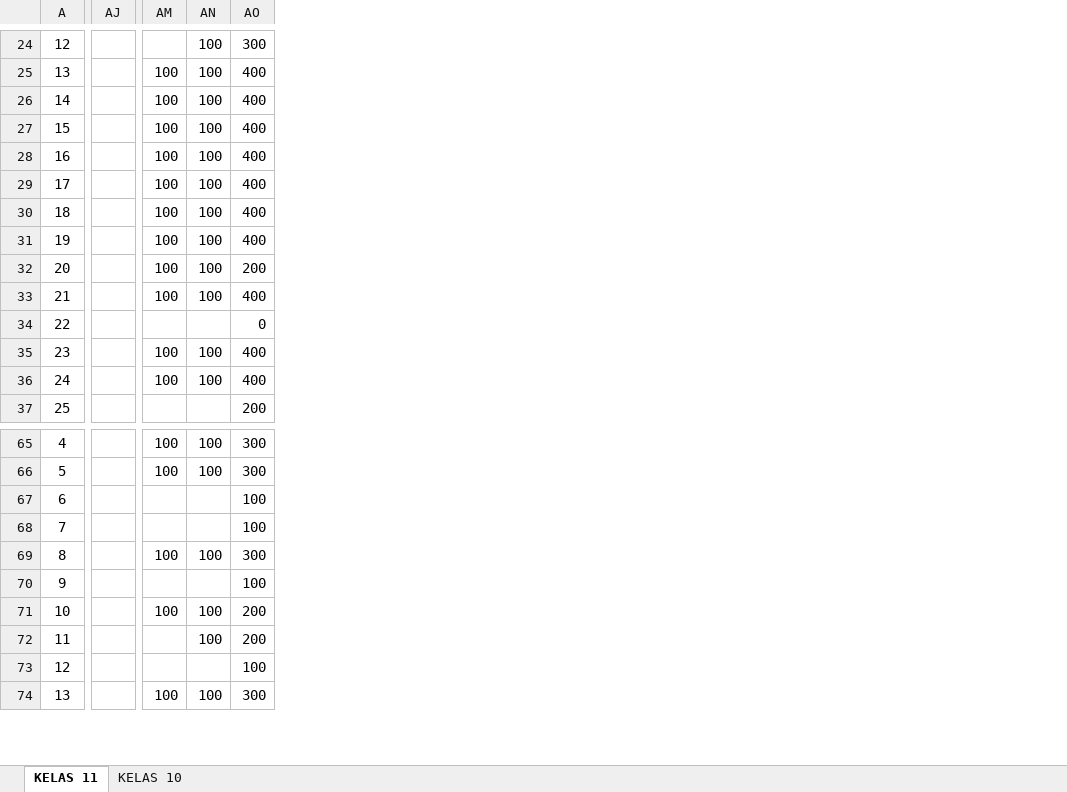
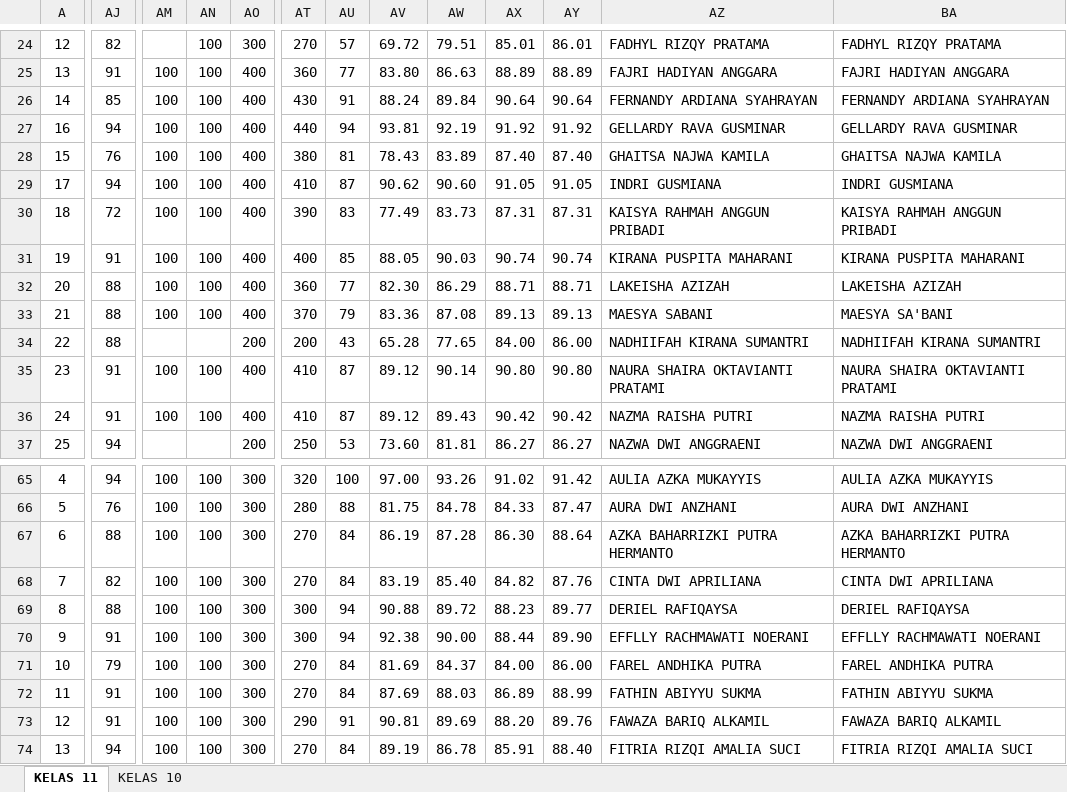
Before and after one commit to natedekaka/proses-belajar-2025-2026, an Excel workbook: Rekap Absen dan Nilai 2025-2026.xlsx, sheet KELAS 11, drawn as a sheet; only a part is shown, gaps mark what is left out; values as stored, in another font and other column widths than the file's, no borders; charts and pictures and conditional formats not drawn; removed rows and columns are numbered as before the commit, all else as after; the diff covers the shown part only; the diff names each change by its address in the sheet, - before the commit and + after, or states it on an @@ line.

```diff
--- a/Rekap Absen dan Nilai 2025-2026.xlsx (sheet KELAS 11)
+++ b/Rekap Absen dan Nilai 2025-2026.xlsx (sheet KELAS 11)
-column AJ, empty
+column AJ, rows 24-26: 82 | 91 | 85; rows 28-37: 76 | 94 | 72 | 91 | 88 | 88 | 88 | 91 | 91 | 94; rows 65-74: 94 | 76 | 88 | 82 | 88 | 91 | 79 | 91 | 91 | 94
+column AT, rows 24-26: 270 | 360 | 430; rows 28-37: 380 | 410 | 390 | 400 | 360 | 370 | 200 | 410 | 410 | 250; rows 65-74: 320 | 280 | 270 | 270 | 300 | 300 | 270 | 270 | 290 | 270
+column AU, rows 24-26: 57 | 77 | 91; rows 28-37: 81 | 87 | 83 | 85 | 77 | 79 | 43 | 87 | 87 | 53; rows 65-74: 100 | 88 | 84 | 84 | 94 | 94 | 84 | 84 | 91 | 84
+column AV, rows 24-26: 69.72 | 83.80 | 88.24; rows 28-37: 78.43 | 90.62 | 77.49 | 88.05 | 82.30 | 83.36 | 65.28 | 89.12 | 89.12 | 73.60; rows 65-74: 97.00 | 81.75 | 86.19 | 83.19 | 90.88 | 92.38 | 81.69 | 87.69 | 90.81 | 89.19
+column AW, rows 24-26: 79.51 | 86.63 | 89.84; rows 28-37: 83.89 | 90.60 | 83.73 | 90.03 | 86.29 | 87.08 | 77.65 | 90.14 | 89.43 | 81.81; rows 65-74: 93.26 | 84.78 | 87.28 | 85.40 | 89.72 | 90.00 | 84.37 | 88.03 | 89.69 | 86.78
+column AX, rows 24-26: 85.01 | 88.89 | 90.64; rows 28-37: 87.40 | 91.05 | 87.31 | 90.74 | 88.71 | 89.13 | 84.00 | 90.80 | 90.42 | 86.27; rows 65-74: 91.02 | 84.33 | 86.30 | 84.82 | 88.23 | 88.44 | 84.00 | 86.89 | 88.20 | 85.91
+column AY, rows 24-26: 86.01 | 88.89 | 90.64; rows 28-37: 87.40 | 91.05 | 87.31 | 90.74 | 88.71 | 89.13 | 86.00 | 90.80 | 90.42 | 86.27; rows 65-74: 91.42 | 87.47 | 88.64 | 87.76 | 89.77 | 89.90 | 86.00 | 88.99 | 89.76 | 88.40
+column AZ, rows 24-26: FADHYL RIZQY PRATAMA | FAJRI HADIYAN ANGGARA | FERNANDY ARDIANA SYAHRAYAN; rows 28-37: GHAITSA NAJWA KAMILA | INDRI GUSMIANA | KAISYA RAHMAH ANGGUN PRIBADI | KIRANA PUSPITA MAHARANI | LAKEISHA AZIZAH | MAESYA SABANI | NADHIIFAH KIRANA SUMANTRI | NAURA SHAIRA OKTAVIANTI PRATAMI | NAZMA RAISHA PUTRI | NAZWA DWI ANGGRAENI; rows 65-74: AULIA AZKA MUKAYYIS | AURA DWI ANZHANI | AZKA BAHARRIZKI PUTRA HERMANTO | CINTA DWI APRILIANA | DERIEL RAFIQAYSA | EFFLLY RACHMAWATI NOERANI | FAREL ANDHIKA PUTRA | FATHIN ABIYYU SUKMA | FAWAZA BARIQ ALKAMIL | FITRIA RIZQI AMALIA SUCI
+column BA, rows 24-26: FADHYL RIZQY PRATAMA | FAJRI HADIYAN ANGGARA | FERNANDY ARDIANA SYAHRAYAN; rows 28-37: GHAITSA NAJWA KAMILA | INDRI GUSMIANA | KAISYA RAHMAH ANGGUN PRIBADI | KIRANA PUSPITA MAHARANI | LAKEISHA AZIZAH | MAESYA SA'BANI | NADHIIFAH KIRANA SUMANTRI | NAURA SHAIRA OKTAVIANTI PRATAMI | NAZMA RAISHA PUTRI | NAZWA DWI ANGGRAENI; rows 65-74: AULIA AZKA MUKAYYIS | AURA DWI ANZHANI | AZKA BAHARRIZKI PUTRA HERMANTO | CINTA DWI APRILIANA | DERIEL RAFIQAYSA | EFFLLY RACHMAWATI NOERANI | FAREL ANDHIKA PUTRA | FATHIN ABIYYU SUKMA | FAWAZA BARIQ ALKAMIL | FITRIA RIZQI AMALIA SUCI
@@ row 28 moved to row 27: 16 @@
-AO32: 200
+AO32: 400
-AO34: 0
+AO34: 200
-AM67:AM68: (empty)
+AM67:AM68: 100
-AN67:AN68: (empty)
+AN67:AN68: 100
-AO67:AO68: 100
+AO67:AO68: 300
-AM70: (empty)
+AM70: 100
-AN70: (empty)
+AN70: 100
-AO70: 100
+AO70: 300
-AO71:AO72: 200
+AO71:AO72: 300
-AM72:AM73: (empty)
+AM72:AM73: 100
-AN73: (empty)
+AN73: 100
-AO73: 100
+AO73: 300
```
Also changed, not shown: 1 added column and 66 edited cells elsewhere in this sheet, sheet KELAS 10, formulas that keep their value, charts or pictures.
